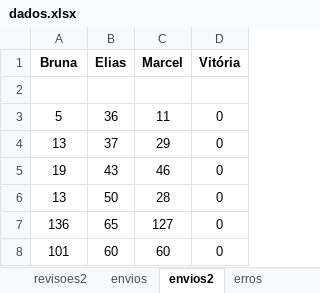
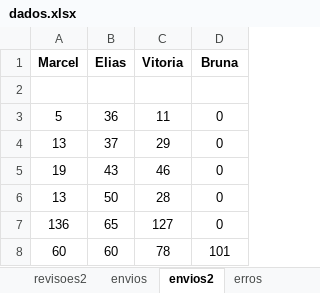
Before and after one commit to Felipe8959/estatisticas_iten, an Excel workbook: dados.xlsx, sheet envios2, drawn as a sheet; values as stored, in another font and other column widths than the file's, no borders; the diff names each change by its address in the sheet, - before the commit and + after, or states it on an @@ line.

```diff
--- a/dados.xlsx (sheet envios2)
+++ b/dados.xlsx (sheet envios2)
-A1: Bruna
+A1: Marcel
-C1: Marcel
+C1: Vitoria
-D1: Vitória
+D1: Bruna
-A8 (Marcel): 101
+A8 (Marcel): 60
-C8 (Vitoria): 60
+C8 (Vitoria): 78
-D8 (Bruna): 0
+D8 (Bruna): 101
```
Also changed, not shown: sheet envios, Estatísticas REP.xlsm, 3 other files.
